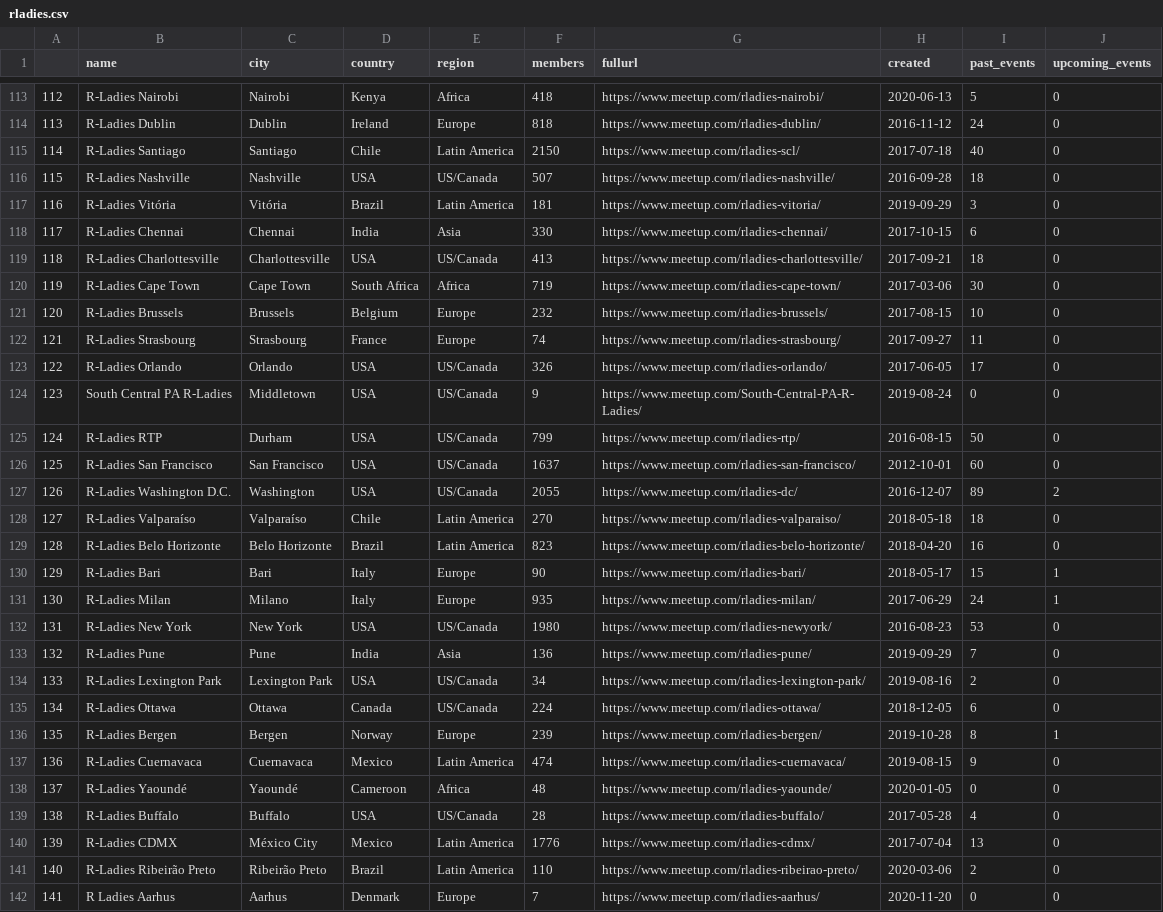
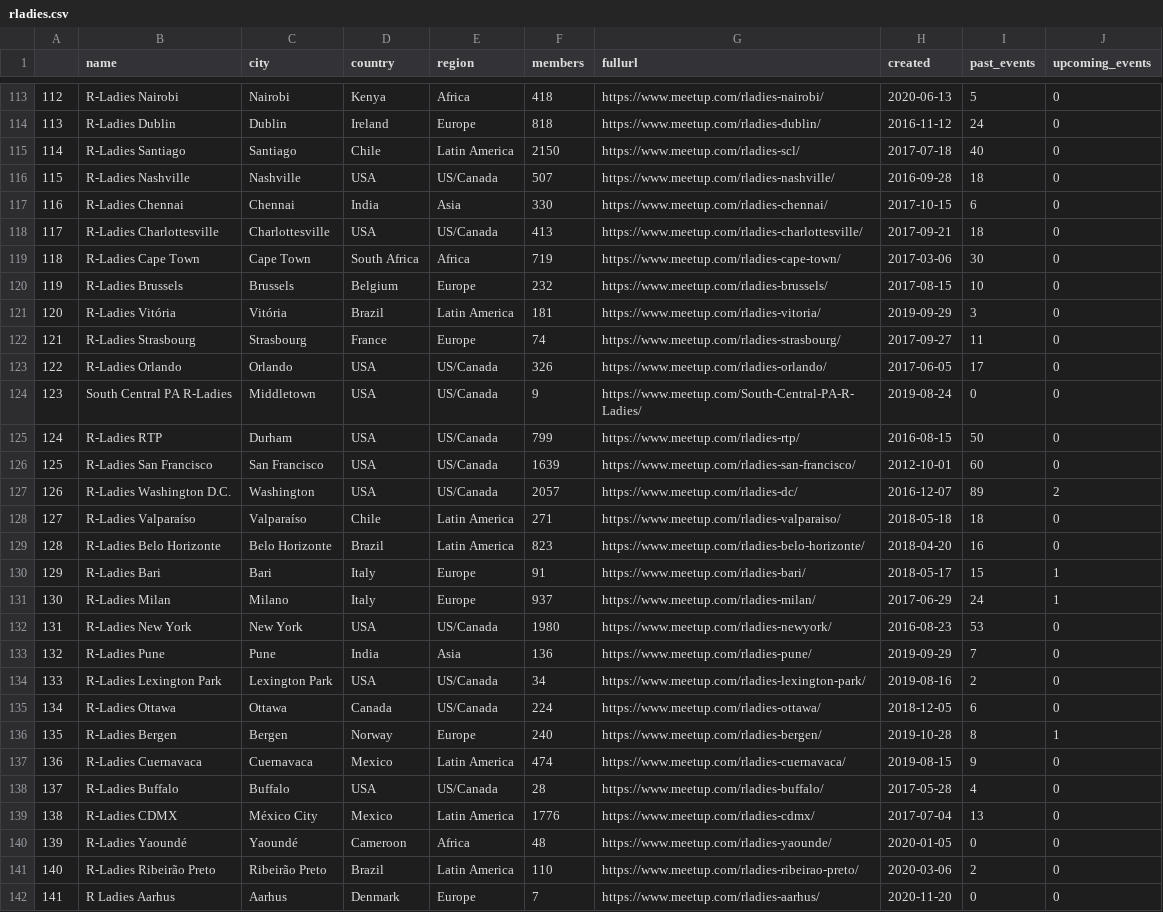
Before and after one commit to r-community/user-groups, a CSV file: docs/data/rladies.csv, drawn as a sheet; only a part is shown, gaps mark what is left out; the diff covers the shown part only; the diff names each change by its address in the sheet, - before the commit and + after, or states it on an @@ line.

```diff
--- a/docs/data/rladies.csv
+++ b/docs/data/rladies.csv
@@ column A renumbered between rows 13 and 171 @@
@@ row 117 moved to row 121: 120 @@
-F126 (members): 1637
+F126 (members): 1639
-F127 (members): 2055
+F127 (members): 2057
-F128 (members): 270
+F128 (members): 271
-F130 (members): 90
+F130 (members): 91
-F131 (members): 935
+F131 (members): 937
-F136 (members): 239
+F136 (members): 240
@@ row 138 moved to row 140: 139 @@
```
Also changed, not shown: 2 added rows, 2 removed rows, 4 moved rows and 36 edited cells elsewhere in this file, docs/data/rugs.csv, 4 other files.
